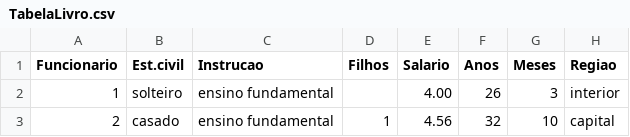
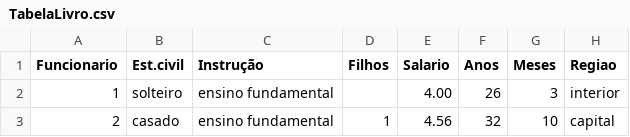
Before and after one commit to theduardomaciel/cc-pe, a CSV file: data/TabelaLivro.csv, drawn as a sheet; only a part is shown.

```diff
--- a/data/TabelaLivro.csv
+++ b/data/TabelaLivro.csv
@@ -1,2 +1,2 @@
-Funcionario;Est.civil;Instrucao ;Filhos;Salario ;Anos;Meses;Regiao
+Funcionario;Est.civil;Instrução ;Filhos;Salario ;Anos;Meses;Regiao
 1;solteiro;ensino fundamental;;4.00;26;3;interior
```
Also changed, not shown: 7 other files.
